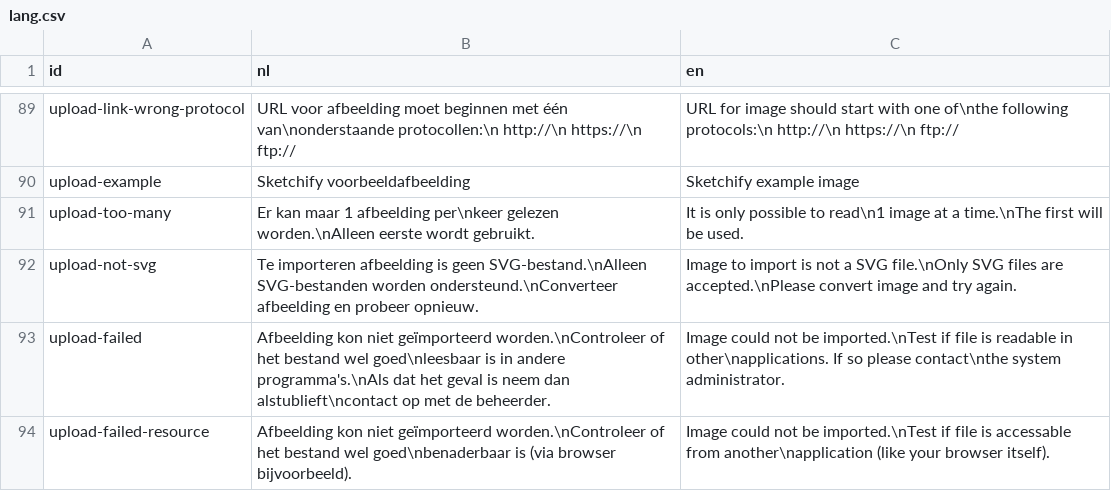
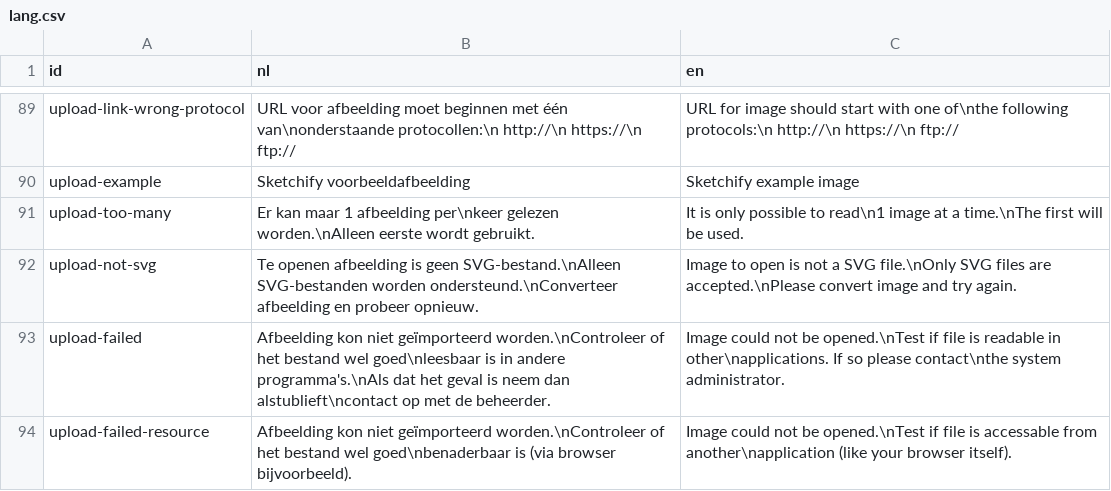
Before and after one commit to ErikOnBike/toolparadise-website, a CSV file: data/lang.csv, drawn as a sheet; only a part is shown, gaps mark what is left out; the diff covers the shown part only.

Commit message:
Update help text for open/save (thx ErNie)

```diff
--- a/data/lang.csv
+++ b/data/lang.csv
@@ -91,4 +91,4 @@
 "upload-too-many","Er kan maar 1 afbeelding per\nkeer gelezen worden.\nAlleen eerste wordt gebruikt.","It is only possible to read\n1 image at a time.\nThe first will be used."
-"upload-not-svg","Te importeren afbeelding is geen SVG-bestand.\nAlleen SVG-bestanden worden ondersteund.\nConverteer afbeelding en probeer opnieuw.","Image to import is not a SVG file.\nOnly SVG files are accepted.\nPlease convert image and try again."
-"upload-failed","Afbeelding kon niet geïmporteerd worden.\nControleer of het bestand wel goed\nleesbaar is in andere programma's.\nAls dat het geval is neem dan alstublieft\ncontact op met de beheerder.","Image could not be imported.\nTest if file is readable in other\napplications. If so please contact\nthe system administrator."
-"upload-failed-resource","Afbeelding kon niet geïmporteerd worden.\nControleer of het bestand wel goed\nbenaderbaar is (via browser bijvoorbeeld).","Image could not be imported.\nTest if file is accessable from another\napplication (like your browser itself)."
+"upload-not-svg","Te openen afbeelding is geen SVG-bestand.\nAlleen SVG-bestanden worden ondersteund.\nConverteer afbeelding en probeer opnieuw.","Image to open is not a SVG file.\nOnly SVG files are accepted.\nPlease convert image and try again."
+"upload-failed","Afbeelding kon niet geïmporteerd worden.\nControleer of het bestand wel goed\nleesbaar is in andere programma's.\nAls dat het geval is neem dan alstublieft\ncontact op met de beheerder.","Image could not be opened.\nTest if file is readable in other\napplications. If so please contact\nthe system administrator."
+"upload-failed-resource","Afbeelding kon niet geïmporteerd worden.\nControleer of het bestand wel goed\nbenaderbaar is (via browser bijvoorbeeld).","Image could not be opened.\nTest if file is accessable from another\napplication (like your browser itself)."
```
Also changed, not shown: 18 edited cells elsewhere in this file.
